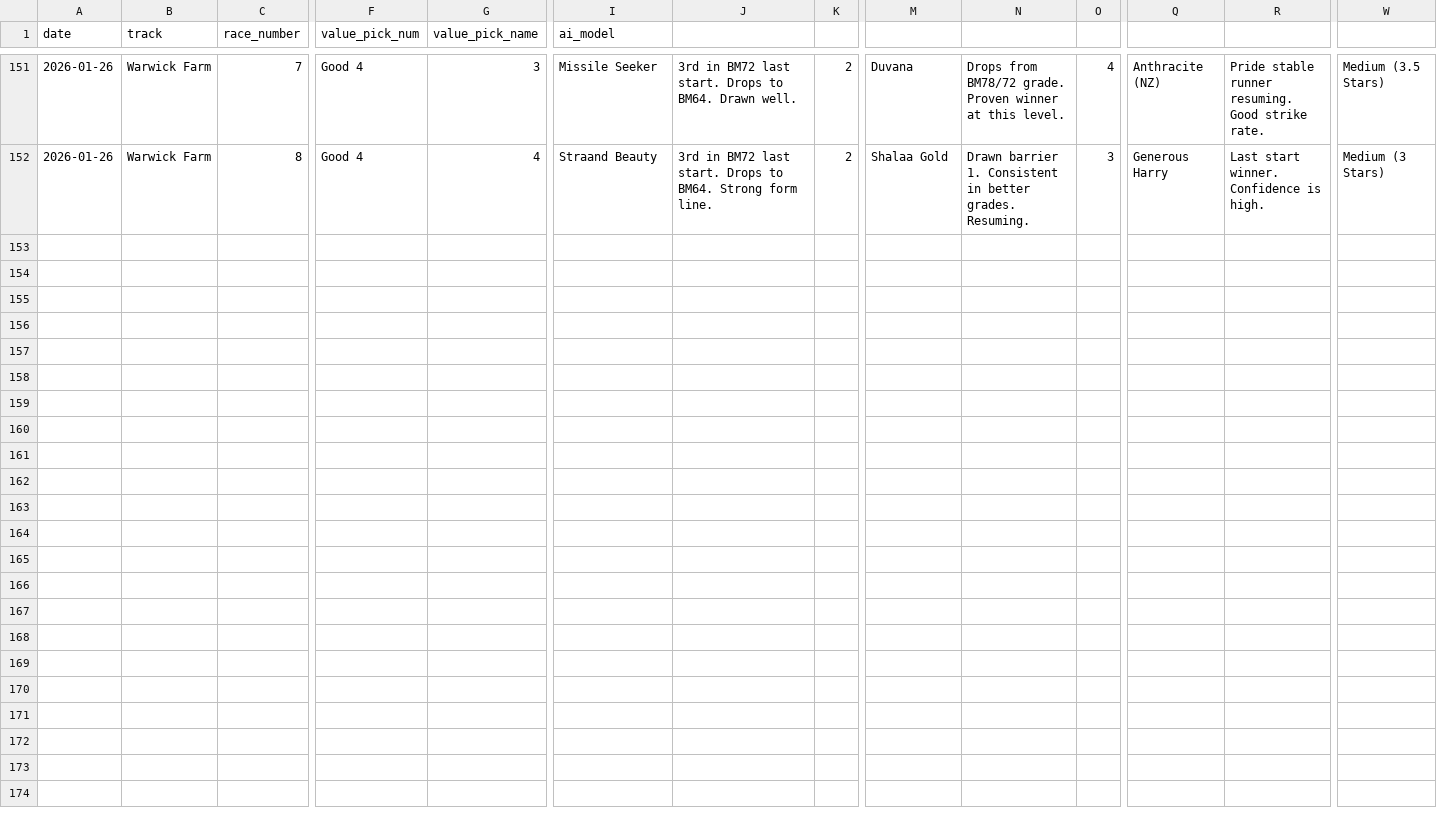
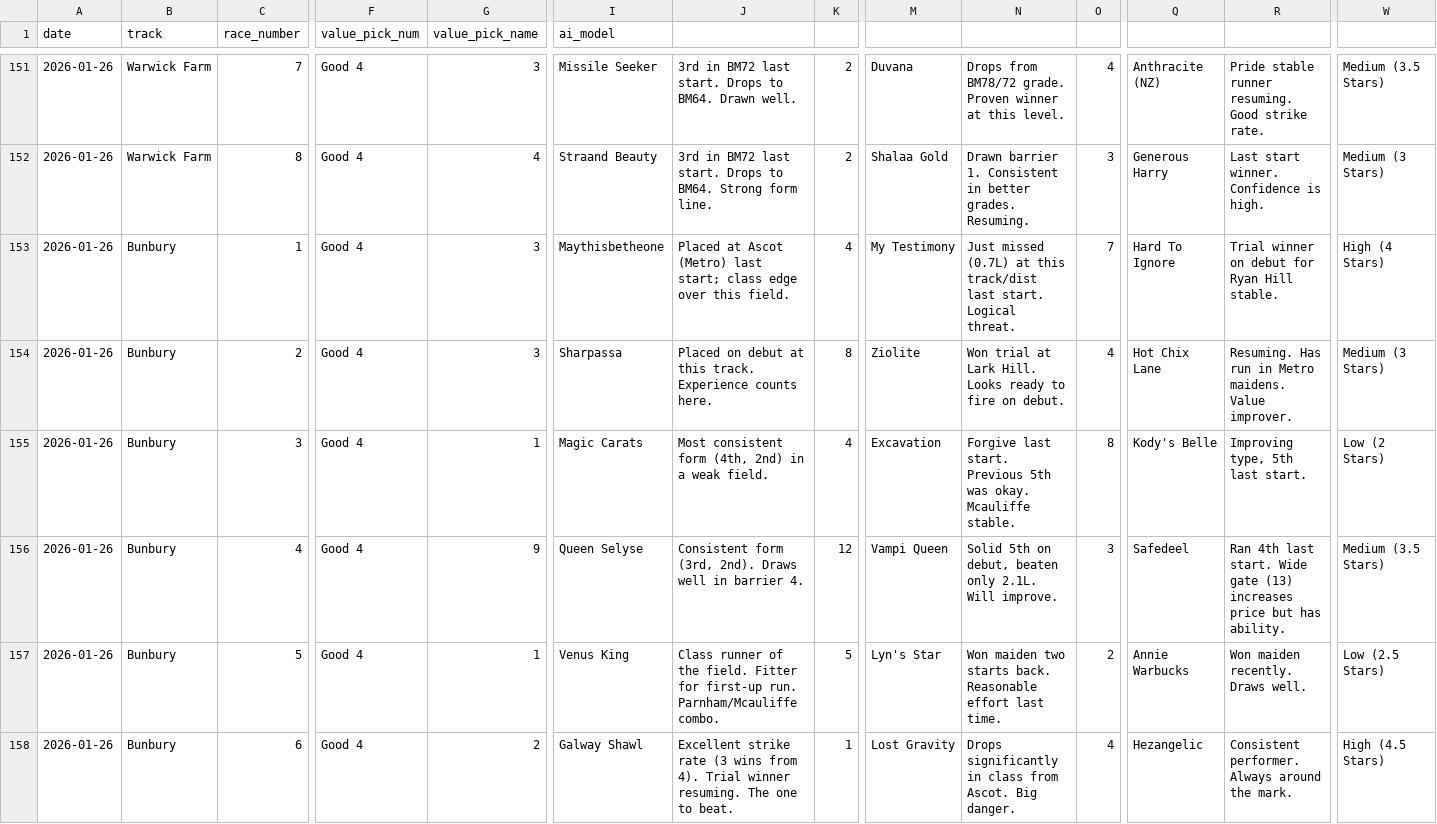
Before and after one commit to JoeRyse/goose-horse, a CSV file: logs/master_betting_history.csv, drawn as a sheet; only a part is shown, gaps mark what is left out; rows hold the shown columns only; the diff names each change by its address in the sheet, - before the commit and + after, or states it on an @@ line.

```diff
--- a/logs/master_betting_history.csv
+++ b/logs/master_betting_history.csv
+row 153: 2026-01-26 | Bunbury | 1 | Good 4 | 3 | Maythisbetheone | Placed at Ascot (Metro) last start; class edge over this field. | 4 | My Testimony | Just missed (0.7L) at this track/dist last start. Logical threat. | 7 | Hard To Ignore | Trial winner on debut for Ryan Hill stable. | High (4 Stars)
+row 154: 2026-01-26 | Bunbury | 2 | Good 4 | 3 | Sharpassa | Placed on debut at this track. Experience counts here. | 8 | Ziolite | Won trial at Lark Hill. Looks ready to fire on debut. | 4 | Hot Chix Lane | Resuming. Has run in Metro maidens. Value improver. | Medium (3 Stars)
+row 155: 2026-01-26 | Bunbury | 3 | Good 4 | 1 | Magic Carats | Most consistent form (4th, 2nd) in a weak field. | 4 | Excavation | Forgive last start. Previous 5th was okay. Mcauliffe stable. | 8 | Kody's Belle | Improving type, 5th last start. | Low (2 Stars)
+row 156: 2026-01-26 | Bunbury | 4 | Good 4 | 9 | Queen Selyse | Consistent form (3rd, 2nd). Draws well in barrier 4. | 12 | Vampi Queen | Solid 5th on debut, beaten only 2.1L. Will improve. | 3 | Safedeel | Ran 4th last start. Wide gate (13) increases price but has ability. | Medium (3.5 Stars)
+row 157: 2026-01-26 | Bunbury | 5 | Good 4 | 1 | Venus King | Class runner of the field. Fitter for first-up run. Parnham/Mcauliffe combo. | 5 | Lyn's Star | Won maiden two starts back. Reasonable effort last time. | 2 | Annie Warbucks | Won maiden recently. Draws well. | Low (2.5 Stars)
+row 158: 2026-01-26 | Bunbury | 6 | Good 4 | 2 | Galway Shawl | Excellent strike rate (3 wins from 4). Trial winner resuming. The one to beat. | 1 | Lost Gravity | Drops significantly in class from Ascot. Big danger. | 4 | Hezangelic | Consistent performer. Always around the mark. | High (4.5 Stars)
```
Also changed, not shown: 3 other files.
